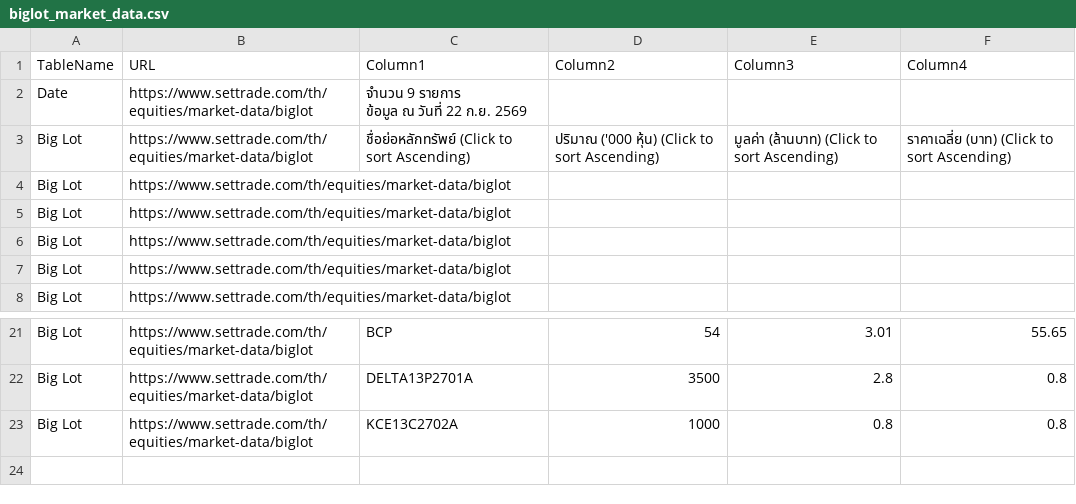
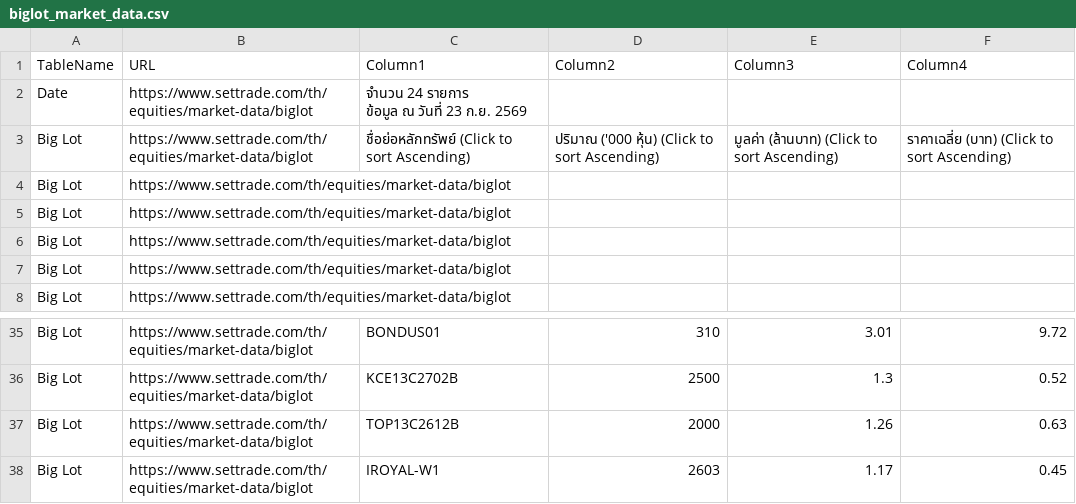
Before and after one commit to ake9522/biglot, a CSV file: data_biglot/biglot_market_data.csv, drawn as a sheet; only a part is shown, gaps mark what is left out; removed rows and columns are numbered as before the commit, all else as after; ↵ is a line break in a cell; the diff covers the shown part only; the diff names each change by its address in the sheet, - before the commit and + after, or states it on an @@ line.

```diff
--- a/data_biglot/biglot_market_data.csv
+++ b/data_biglot/biglot_market_data.csv
-C2 (Column1): จำนวน 9 รายการ ↵ ข้อมูล ณ วันที่ 22 ก.ย. 2569
+C2 (Column1): จำนวน 24 รายการ ↵ ข้อมูล ณ วันที่ 23 ก.ย. 2569
-C35 (Column1): BCP
+C35 (Column1): BONDUS01
-D35 (Column2): 54
+D35 (Column2): 310
-F35 (Column4): 55.65
+F35 (Column4): 9.72
-row 22: Big Lot | https://www.settrade.com/th/equities/market-data/biglot | DELTA13P2701A | 3500 | 2.8 | 0.8
-C36 (Column1): KCE13C2702A
+C36 (Column1): KCE13C2702B
-D36 (Column2): 1000
+D36 (Column2): 2500
-E36 (Column3): 0.8
+E36 (Column3): 1.3
-F36 (Column4): 0.8
+F36 (Column4): 0.52
+row 37: Big Lot | https://www.settrade.com/th/equities/market-data/biglot | TOP13C2612B | 2000 | 1.26 | 0.63
+row 38: Big Lot | https://www.settrade.com/th/equities/market-data/biglot | IROYAL-W1 | 2603 | 1.17 | 0.45
```
Also changed, not shown: 14 added rows and 18 edited cells elsewhere in this file.
